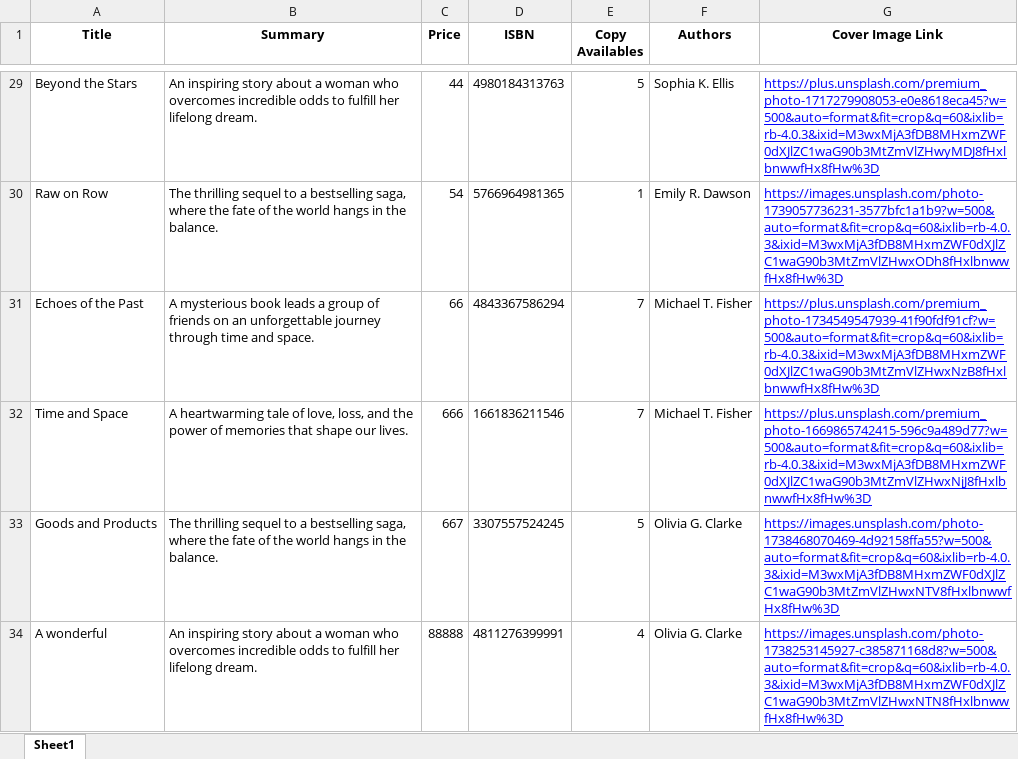
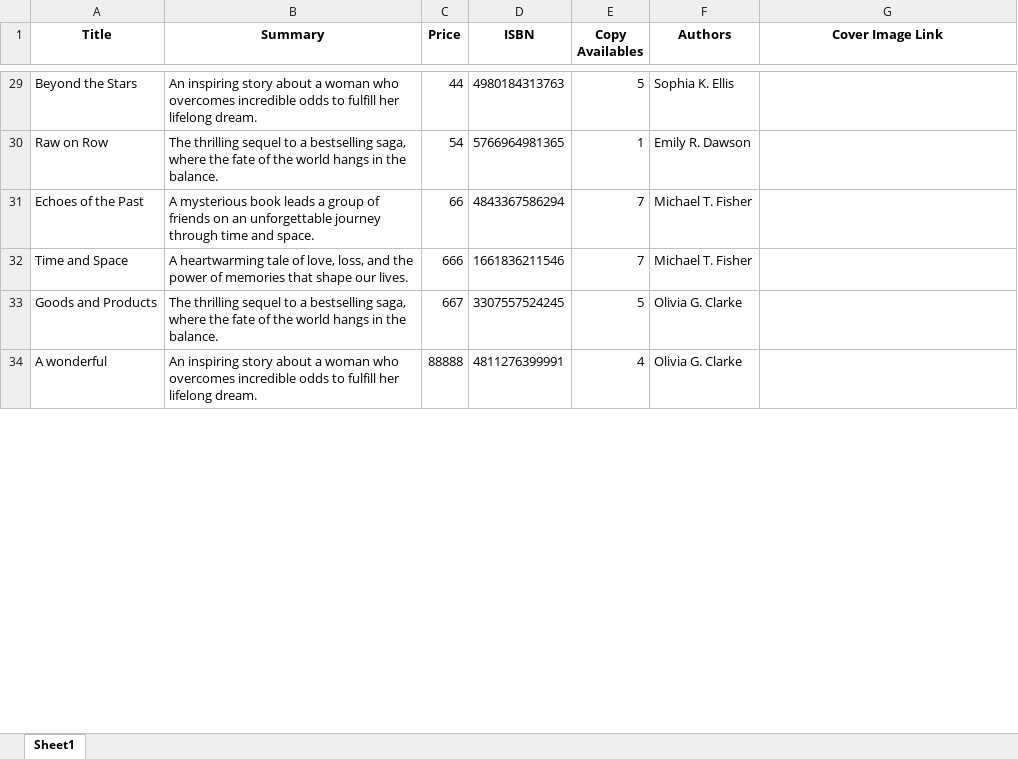
Before and after one commit to pphein/laravel-auth, an Excel workbook: storage/app/public/books.xlsx, sheet Sheet1, drawn as a sheet; only a part is shown, gaps mark what is left out; values as stored, in another font and other column widths than the file's, no borders; the diff covers the shown part only; the diff names each change by its address in the sheet, - before the commit and + after, or states it on an @@ line.

```diff
--- a/storage/app/public/books.xlsx (sheet Sheet1)
+++ b/storage/app/public/books.xlsx (sheet Sheet1)
-G29 (Cover Image Link): https://plus.unsplash.com/premium_photo-1717279908053-e0e8618eca45?w=500&auto=format&fit=crop&q=60&ixlib=rb-4.0.3&ixid=M3wxMjA3fDB8MHxmZWF0dXJlZC1waG90b3MtZmVlZHwyMDJ8fHxlbnwwfHx8fHw%3D
+G29 (Cover Image Link): (empty)
-G30 (Cover Image Link): https://images.unsplash.com/photo-1739057736231-3577bfc1a1b9?w=500&auto=format&fit=crop&q=60&ixlib=rb-4.0.3&ixid=M3wxMjA3fDB8MHxmZWF0dXJlZC1waG90b3MtZmVlZHwxODh8fHxlbnwwfHx8fHw%3D
+G30 (Cover Image Link): (empty)
-G31 (Cover Image Link): https://plus.unsplash.com/premium_photo-1734549547939-41f90fdf91cf?w=500&auto=format&fit=crop&q=60&ixlib=rb-4.0.3&ixid=M3wxMjA3fDB8MHxmZWF0dXJlZC1waG90b3MtZmVlZHwxNzB8fHxlbnwwfHx8fHw%3D
+G31 (Cover Image Link): (empty)
-G32 (Cover Image Link): https://plus.unsplash.com/premium_photo-1669865742415-596c9a489d77?w=500&auto=format&fit=crop&q=60&ixlib=rb-4.0.3&ixid=M3wxMjA3fDB8MHxmZWF0dXJlZC1waG90b3MtZmVlZHwxNjJ8fHxlbnwwfHx8fHw%3D
+G32 (Cover Image Link): (empty)
-G33 (Cover Image Link): https://images.unsplash.com/photo-1738468070469-4d92158ffa55?w=500&auto=format&fit=crop&q=60&ixlib=rb-4.0.3&ixid=M3wxMjA3fDB8MHxmZWF0dXJlZC1waG90b3MtZmVlZHwxNTV8fHxlbnwwfHx8fHw%3D
+G33 (Cover Image Link): (empty)
-G34 (Cover Image Link): https://images.unsplash.com/photo-1738253145927-c385871168d8?w=500&auto=format&fit=crop&q=60&ixlib=rb-4.0.3&ixid=M3wxMjA3fDB8MHxmZWF0dXJlZC1waG90b3MtZmVlZHwxNTN8fHxlbnwwfHx8fHw%3D
+G34 (Cover Image Link): (empty)
```
Also changed, not shown: 44 edited cells elsewhere in this sheet, 2 other files.
